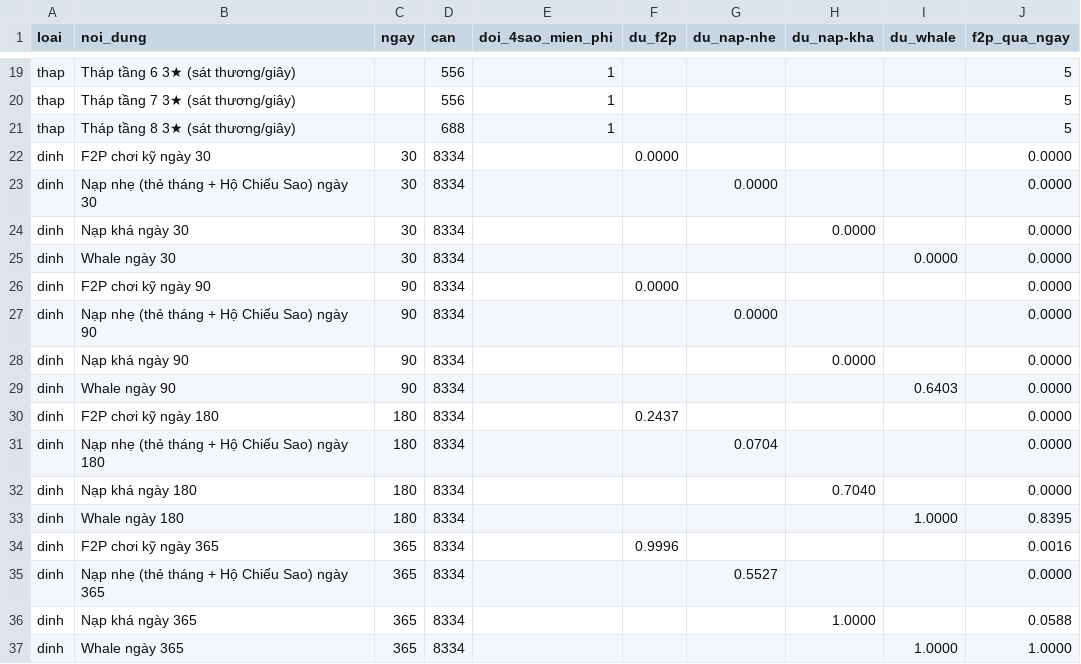
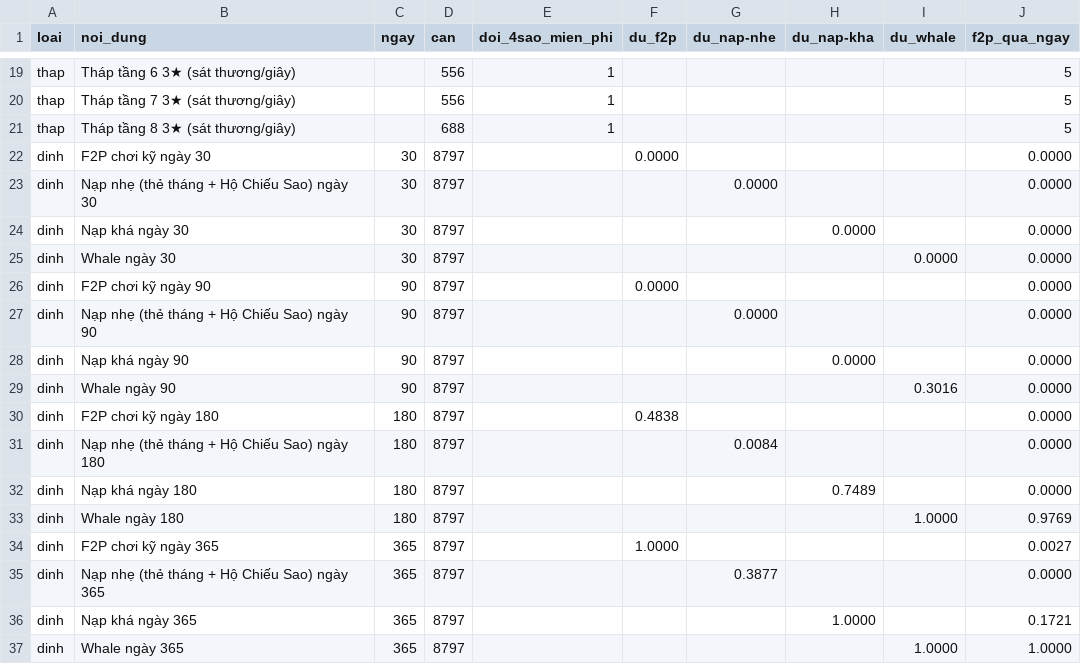
Before and after one commit to Dungeon067/DUngeon, a CSV file: docs/economy/ket-qua/phan-tang.csv, drawn as a sheet; only a part is shown, gaps mark what is left out; the diff covers the shown part only.

```diff
--- a/docs/economy/ket-qua/phan-tang.csv
+++ b/docs/economy/ket-qua/phan-tang.csv
@@ -21,17 +21,17 @@ thap,"Tháp tầng 7 3★ (sát thương/giây)",,556,1,,,,,5
 thap,"Tháp tầng 8 3★ (sát thương/giây)",,688,1,,,,,5
-dinh,"F2P chơi kỹ ngày 30",30,8334,,0.0000,,,,0.0000
-dinh,"Nạp nhẹ (thẻ tháng + Hộ Chiếu Sao) ngày 30",30,8334,,,0.0000,,,0.0000
-dinh,"Nạp khá ngày 30",30,8334,,,,0.0000,,0.0000
-dinh,"Whale ngày 30",30,8334,,,,,0.0000,0.0000
-dinh,"F2P chơi kỹ ngày 90",90,8334,,0.0000,,,,0.0000
-dinh,"Nạp nhẹ (thẻ tháng + Hộ Chiếu Sao) ngày 90",90,8334,,,0.0000,,,0.0000
-dinh,"Nạp khá ngày 90",90,8334,,,,0.0000,,0.0000
-dinh,"Whale ngày 90",90,8334,,,,,0.6403,0.0000
-dinh,"F2P chơi kỹ ngày 180",180,8334,,0.2437,,,,0.0000
-dinh,"Nạp nhẹ (thẻ tháng + Hộ Chiếu Sao) ngày 180",180,8334,,,0.0704,,,0.0000
-dinh,"Nạp khá ngày 180",180,8334,,,,0.7040,,0.0000
-dinh,"Whale ngày 180",180,8334,,,,,1.0000,0.8395
-dinh,"F2P chơi kỹ ngày 365",365,8334,,0.9996,,,,0.0016
-dinh,"Nạp nhẹ (thẻ tháng + Hộ Chiếu Sao) ngày 365",365,8334,,,0.5527,,,0.0000
-dinh,"Nạp khá ngày 365",365,8334,,,,1.0000,,0.0588
-dinh,"Whale ngày 365",365,8334,,,,,1.0000,1.0000
+dinh,"F2P chơi kỹ ngày 30",30,8797,,0.0000,,,,0.0000
+dinh,"Nạp nhẹ (thẻ tháng + Hộ Chiếu Sao) ngày 30",30,8797,,,0.0000,,,0.0000
+dinh,"Nạp khá ngày 30",30,8797,,,,0.0000,,0.0000
+dinh,"Whale ngày 30",30,8797,,,,,0.0000,0.0000
+dinh,"F2P chơi kỹ ngày 90",90,8797,,0.0000,,,,0.0000
+dinh,"Nạp nhẹ (thẻ tháng + Hộ Chiếu Sao) ngày 90",90,8797,,,0.0000,,,0.0000
+dinh,"Nạp khá ngày 90",90,8797,,,,0.0000,,0.0000
+dinh,"Whale ngày 90",90,8797,,,,,0.3016,0.0000
+dinh,"F2P chơi kỹ ngày 180",180,8797,,0.4838,,,,0.0000
+dinh,"Nạp nhẹ (thẻ tháng + Hộ Chiếu Sao) ngày 180",180,8797,,,0.0084,,,0.0000
+dinh,"Nạp khá ngày 180",180,8797,,,,0.7489,,0.0000
+dinh,"Whale ngày 180",180,8797,,,,,1.0000,0.9769
+dinh,"F2P chơi kỹ ngày 365",365,8797,,1.0000,,,,0.0027
+dinh,"Nạp nhẹ (thẻ tháng + Hộ Chiếu Sao) ngày 365",365,8797,,,0.3877,,,0.0000
+dinh,"Nạp khá ngày 365",365,8797,,,,1.0000,,0.1721
+dinh,"Whale ngày 365",365,8797,,,,,1.0000,1.0000
```
Also changed, not shown: 29 edited cells elsewhere in this file, docs/economy/ket-qua/chien-luc.csv, docs/economy/ket-qua/phan-phoi-5sao.csv, 34 other files.
